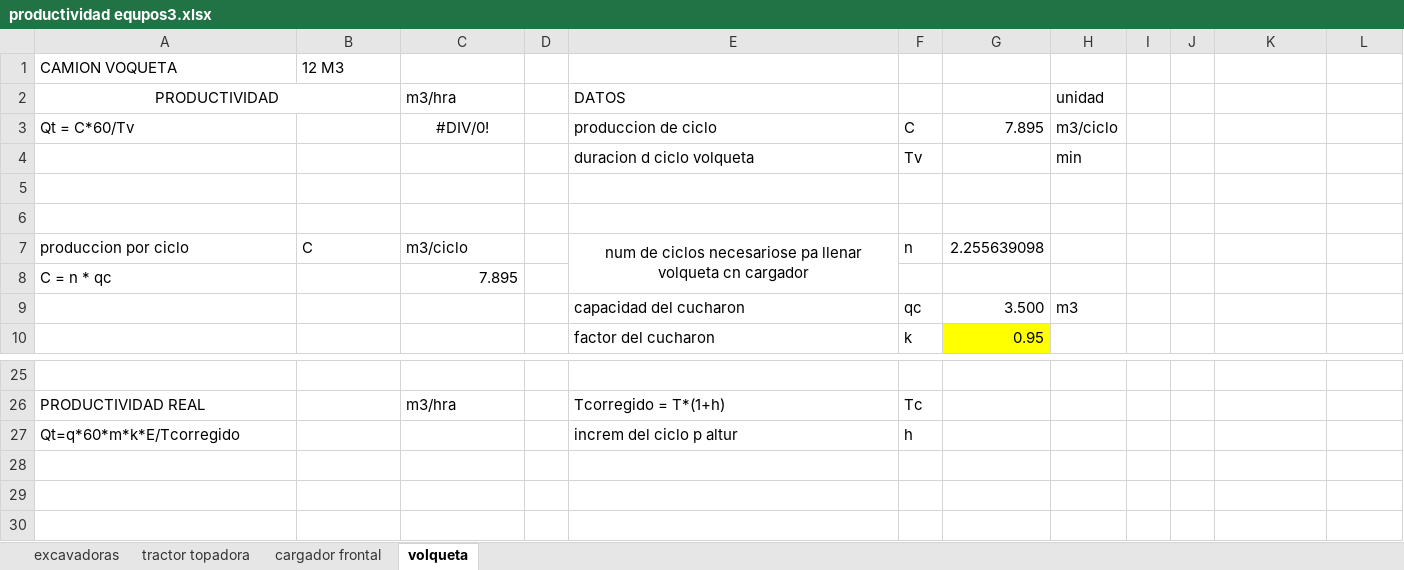
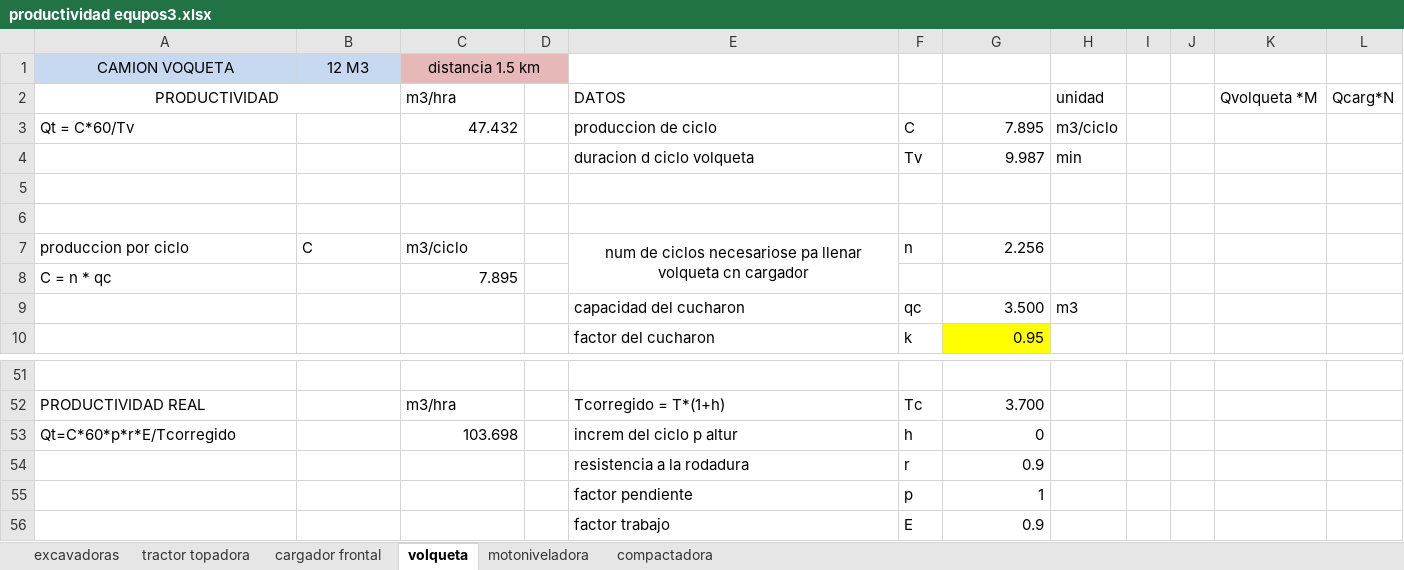
Before and after one commit to loreleysmithsr/tesis, an Excel workbook: productividad equpos3.xlsx, sheet volqueta, drawn as a sheet; only a part is shown, gaps mark what is left out; values as stored, in another font and other column widths than the file's, no borders; addresses are those after the commit; the diff covers the shown part only; the diff names each change by its address in the sheet, - before the commit and + after, or states it on an @@ line.

```diff
--- a/productividad equpos3.xlsx (sheet volqueta)
+++ b/productividad equpos3.xlsx (sheet volqueta)
+sheet tab: motoniveladora
+sheet tab: compactadora
@@ A1:B1 fill: none → #C6D9F1, alignment: left → center @@
-C1: (empty)
+C1: distancia 1.5 km
-C1:D1 fill: none
+C1:D1 fill: #E6B9B8
+C1:D1 merged
-K2: (empty)
+K2: Qvolqueta *M
-L2: (empty)
+L2: Qcarg*N
-C3: #DIV/0!
+C3: 47.432
-C3 alignment: center
+C3 alignment: right
-G4: (empty)
+G4: 9.987
-G7: 2.255639098
+G7: 2.256
-G52: (empty)
+G52: 3.700
-A53: Qt=q*60*m*k*E/Tcorregido
+A53: Qt=C*60*p*r*E/Tcorregido
-C53: (empty)
+C53: 103.698
-G53: (empty)
+G53: 0
+row 54:  |  |  |  | resistencia a la rodadura | r | 0.9
+row 55:  |  |  |  | factor pendiente | p | 1
+row 56:  |  |  |  | factor trabajo | E | 0.9
```
Also changed, not shown: 26 added rows and 9 edited cells elsewhere in this sheet, sheet cargador frontal, sheet excavadoras.
